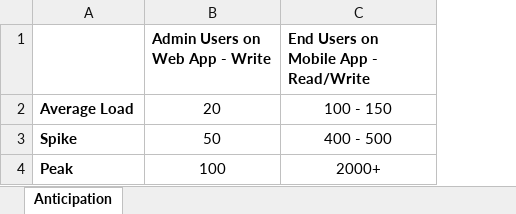
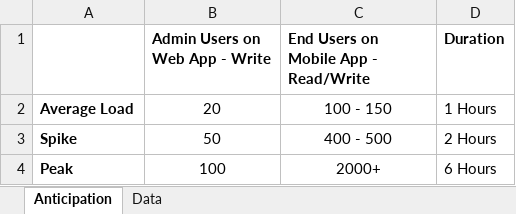
Before and after one commit to bh4rath/WQF2023, an Excel workbook: Hypohetical_HighLevel_Load_Anticipation.xlsx, sheet Anticipation, drawn as a sheet; values as stored, in another font and other column widths than the file's, no borders; the diff names each change by its address in the sheet, - before the commit and + after, or states it on an @@ line.

```diff
--- a/Hypohetical_HighLevel_Load_Anticipation.xlsx (sheet Anticipation)
+++ b/Hypohetical_HighLevel_Load_Anticipation.xlsx (sheet Anticipation)
+sheet tab: Data
+column D (Duration), rows 2-4: 1 Hours | 2 Hours | 6 Hours
```
